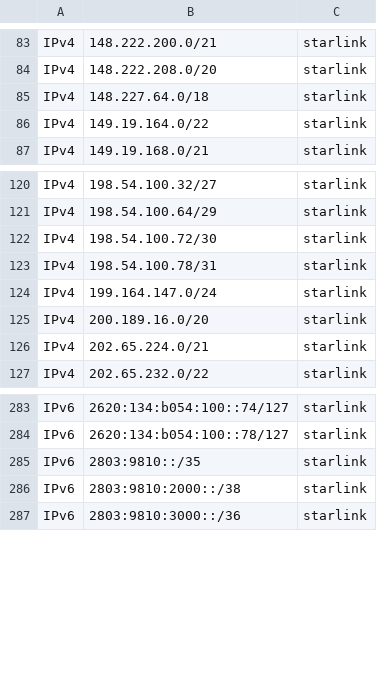
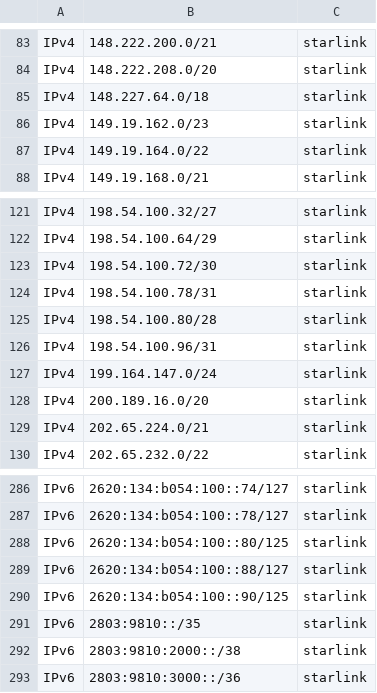
Before and after one commit to disposable/cloud-ip-ranges, a CSV file: misc/all-providers.csv, drawn as a sheet; only a part is shown, gaps mark what is left out; the diff names each change by its address in the sheet, - before the commit and + after, or states it on an @@ line.

```diff
--- a/misc/all-providers.csv
+++ b/misc/all-providers.csv
+row 86: IPv4 | 149.19.162.0/23 | starlink
+row 125: IPv4 | 198.54.100.80/28 | starlink
+row 126: IPv4 | 198.54.100.96/31 | starlink
+row 288: IPv6 | 2620:134:b054:100::80/125 | starlink
+row 289: IPv6 | 2620:134:b054:100::88/127 | starlink
+row 290: IPv6 | 2620:134:b054:100::90/125 | starlink
```
Also changed, not shown: misc/starlink.csv, 6 other files.
